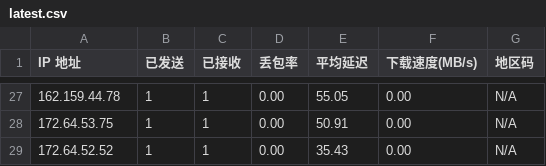
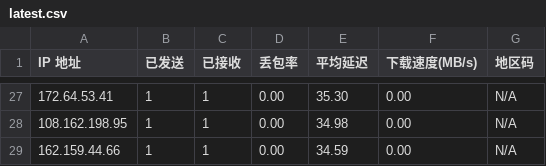
Before and after one commit to ahang39/router, a CSV file: latest.csv, drawn as a sheet; only a part is shown, gaps mark what is left out; the diff covers the shown part only.

```diff
--- a/latest.csv
+++ b/latest.csv
@@ -27,3 +27,3 @@ IP 地址,已发送,已接收,丢包率,平均延迟,下载速度(MB/s),地区
-162.159.44.78,1,1,0.00,55.05,0.00,N/A
-172.64.53.75,1,1,0.00,50.91,0.00,N/A
-172.64.52.52,1,1,0.00,35.43,0.00,N/A
+172.64.53.41,1,1,0.00,35.30,0.00,N/A
+108.162.198.95,1,1,0.00,34.98,0.00,N/A
+162.159.44.66,1,1,0.00,34.59,0.00,N/A
```
Also changed, not shown: 5 added rows, 5 removed rows and 51 edited cells elsewhere in this file, 1 other file.
